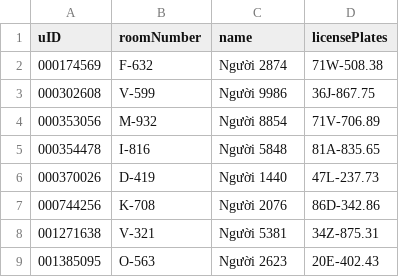
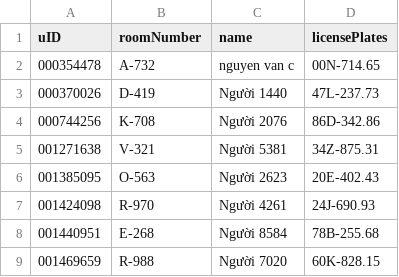
Before and after one commit to khoinguyenAdonis/ADVANCED-C-C-ALGORITHM-, a CSV file: C_EXERCISE/BTL_QLCD/10000_Members.csv, drawn as a sheet; only a part is shown; the shorter side is filled out with more unchanged rows.

```diff
--- a/C_EXERCISE/BTL_QLCD/10000_Members.csv
+++ b/C_EXERCISE/BTL_QLCD/10000_Members.csv
@@ -1,6 +1,3 @@
 uID,roomNumber,name,licensePlates
-000174569,F-632,Người 2874,71W-508.38
-000302608,V-599,Người 9986,36J-867.75
-000353056,M-932,Người 8854,71V-706.89
-000354478,I-816,Người 5848,81A-835.65
+000354478,A-732,nguyen van c,00N-714.65
 000370026,D-419,Người 1440,47L-237.73
```
Also changed, not shown: 7 other files.
